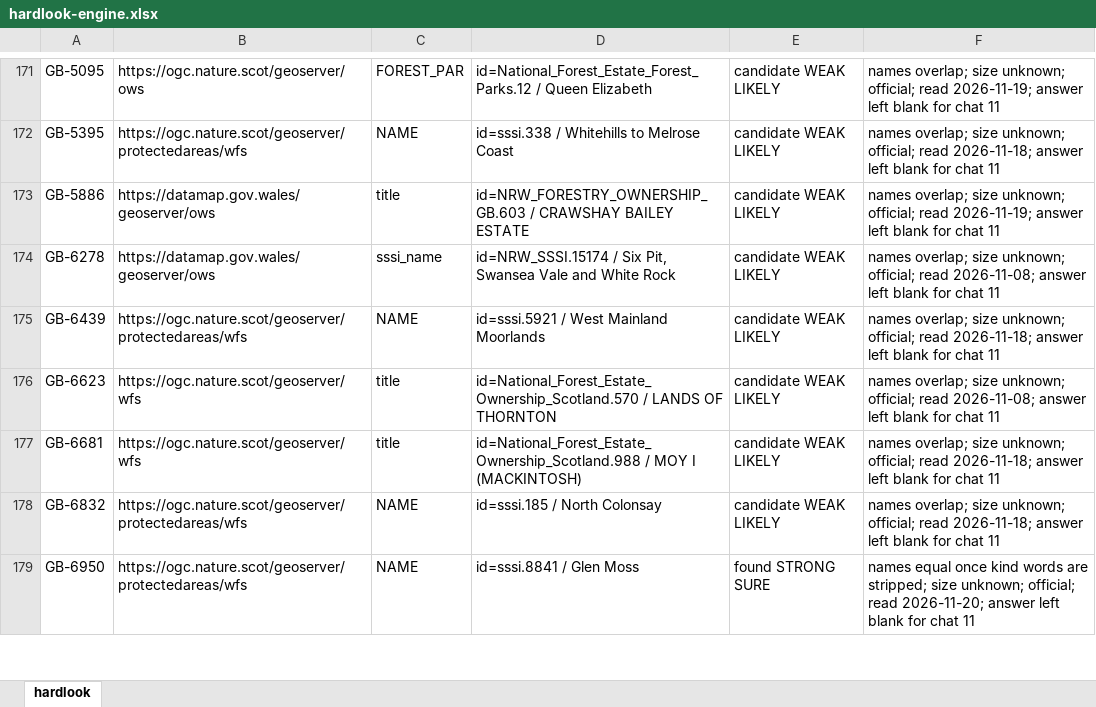
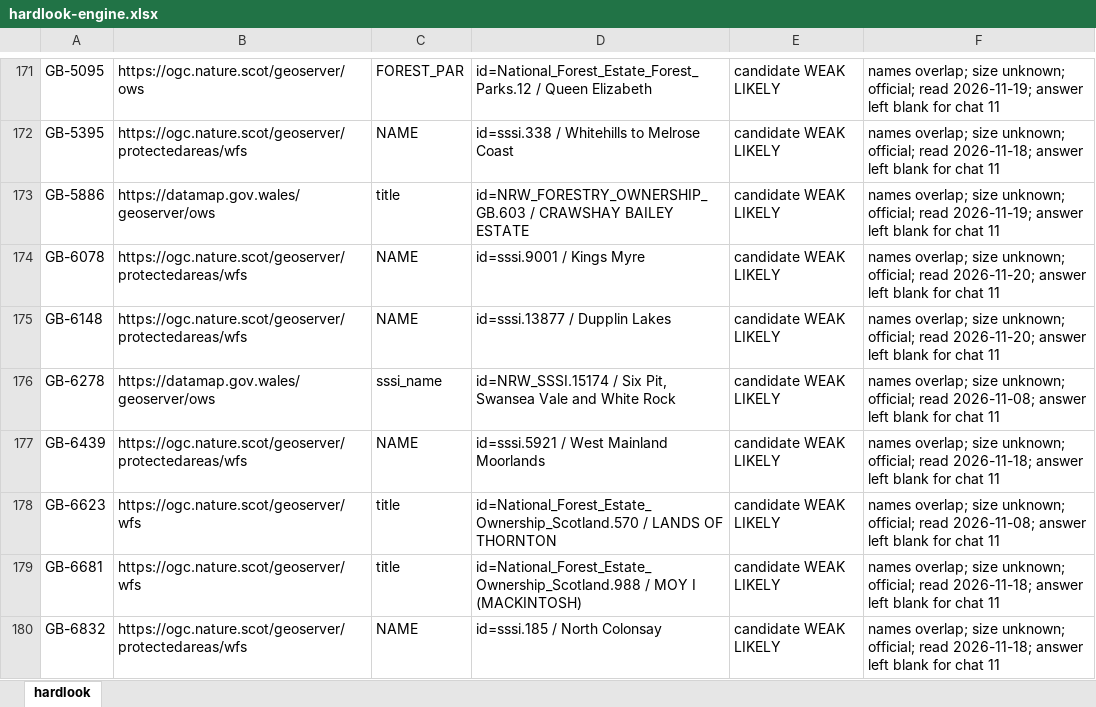
Before and after one commit to KentuckyPortableClub/KPC-Data, an Excel workbook: engine/handback/hardlook-engine.xlsx, sheet hardlook, drawn as a sheet; only a part is shown, gaps mark what is left out; the shorter side is filled out with more unchanged rows; values as stored, in another font and other column widths than the file's, no borders; the diff names each change by its address in the sheet, - before the commit and + after, or states it on an @@ line.

```diff
--- a/engine/handback/hardlook-engine.xlsx (sheet hardlook)
+++ b/engine/handback/hardlook-engine.xlsx (sheet hardlook)
+row 174: GB-6078 | https://ogc.nature.scot/geoserver/protectedareas/wfs | NAME | id=sssi.9001 / Kings Myre | candidate WEAK LIKELY | names overlap; size unknown; official; read 2026-11-20; answer left blank for chat 11
+row 175: GB-6148 | https://ogc.nature.scot/geoserver/protectedareas/wfs | NAME | id=sssi.13877 / Dupplin Lakes | candidate WEAK LIKELY | names overlap; size unknown; official; read 2026-11-20; answer left blank for chat 11
```
Also changed, not shown: 21 other files.
